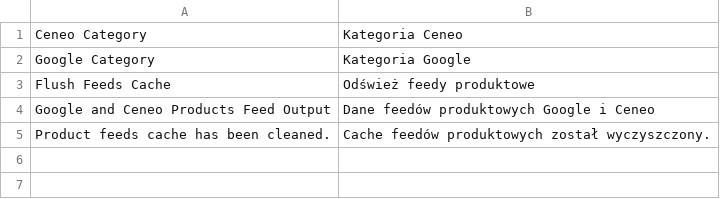
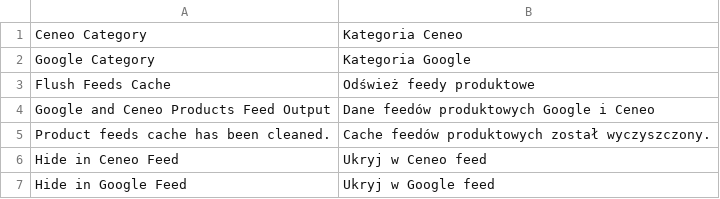
Before and after one commit to lcbrq/magento2-LCB_Feeds, a CSV file: i18n/pl_PL.csv, drawn as a sheet; the diff names each change by its address in the sheet, - before the commit and + after, or states it on an @@ line.

```diff
--- a/i18n/pl_PL.csv
+++ b/i18n/pl_PL.csv
+row 6: Hide in Ceneo Feed | Ukryj w Ceneo feed
+row 7: Hide in Google Feed | Ukryj w Google feed
```
Also changed, not shown: 25 other files.
